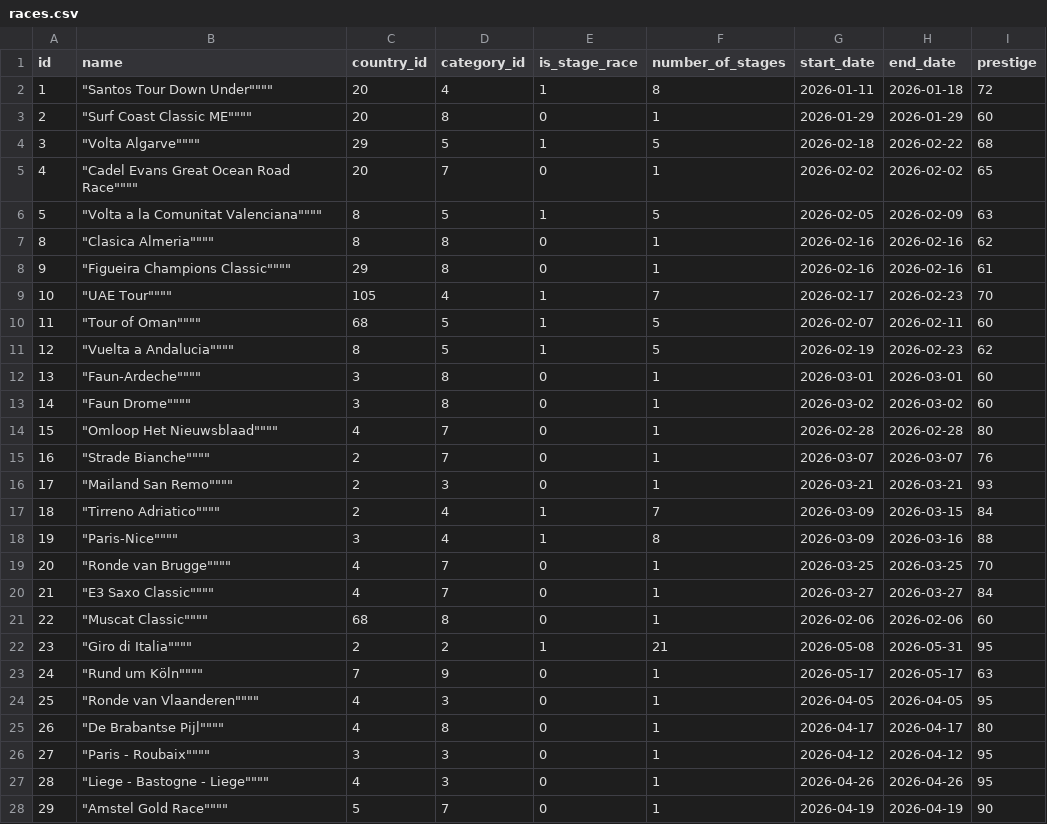
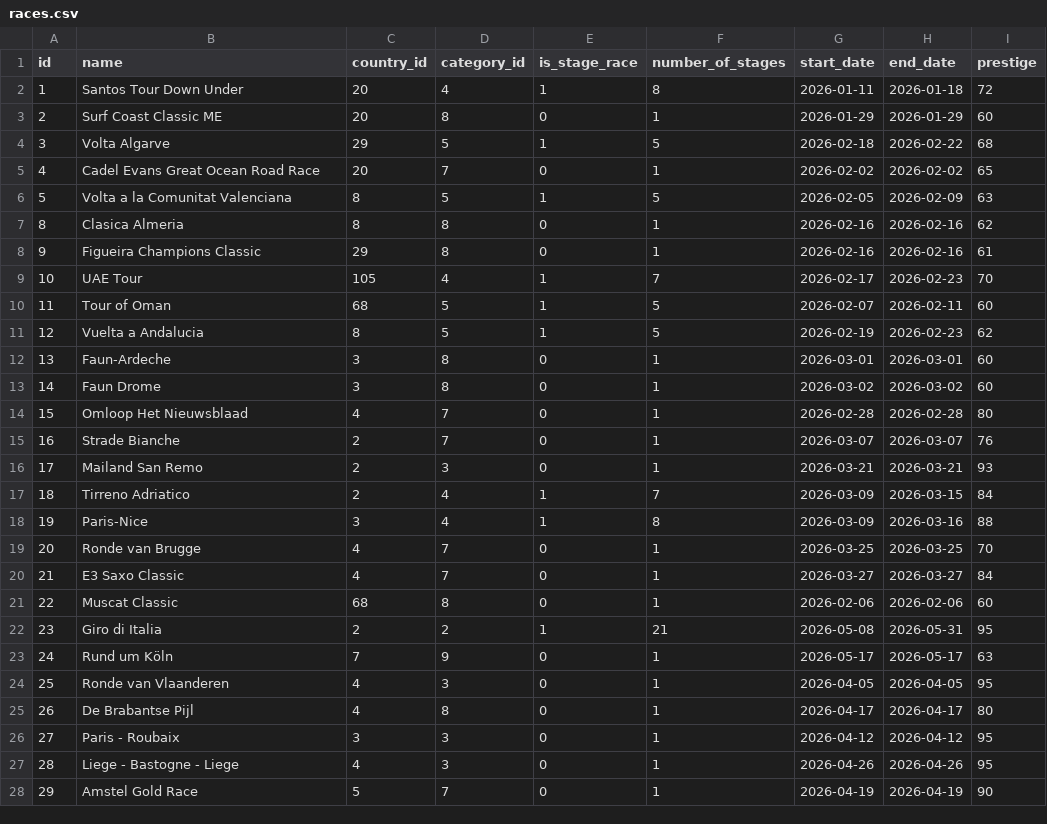
Before and after one commit to michaelkrinningersg-coder/velo, a CSV file: data/csv/races.csv, drawn as a sheet; only a part is shown; the diff covers the shown part only.

Commit message:
feat: implement race program management logic and data definitions

```diff
--- a/data/csv/races.csv
+++ b/data/csv/races.csv
@@ -1,28 +1,28 @@
 id,name,country_id,category_id,is_stage_race,number_of_stages,start_date,end_date,prestige
-1,""""Santos Tour Down Under"""",20,4,1,8,2026-01-11,2026-01-18,72
-2,""""Surf Coast Classic ME"""",20,8,0,1,2026-01-29,2026-01-29,60
-3,""""Volta Algarve"""",29,5,1,5,2026-02-18,2026-02-22,68
-4,""""Cadel Evans Great Ocean Road  Race"""",20,7,0,1,2026-02-02,2026-02-02,65
-5,""""Volta a la Comunitat Valenciana"""",8,5,1,5,2026-02-05,2026-02-09,63
-8,""""Clasica Almeria"""",8,8,0,1,2026-02-16,2026-02-16,62
-9,""""Figueira Champions Classic"""",29,8,0,1,2026-02-16,2026-02-16,61
-10,""""UAE Tour"""",105,4,1,7,2026-02-17,2026-02-23,70
-11,""""Tour of Oman"""",68,5,1,5,2026-02-07,2026-02-11,60
-12,""""Vuelta a Andalucia"""",8,5,1,5,2026-02-19,2026-02-23,62
-13,""""Faun-Ardeche"""",3,8,0,1,2026-03-01,2026-03-01,60
-14,""""Faun Drome"""",3,8,0,1,2026-03-02,2026-03-02,60
-15,""""Omloop Het Nieuwsblaad"""",4,7,0,1,2026-02-28,2026-02-28,80
-16,""""Strade Bianche"""",2,7,0,1,2026-03-07,2026-03-07,76
-17,""""Mailand San Remo"""",2,3,0,1,2026-03-21,2026-03-21,93
-18,""""Tirreno Adriatico"""",2,4,1,7,2026-03-09,2026-03-15,84
-19,""""Paris-Nice"""",3,4,1,8,2026-03-09,2026-03-16,88
-20,""""Ronde van Brugge"""",4,7,0,1,2026-03-25,2026-03-25,70
-21,""""E3 Saxo Classic"""",4,7,0,1,2026-03-27,2026-03-27,84
-22,""""Muscat Classic"""",68,8,0,1,2026-02-06,2026-02-06,60
-23,""""Giro di Italia"""",2,2,1,21,2026-05-08,2026-05-31,95
-24,""""Rund um Köln"""",7,9,0,1,2026-05-17,2026-05-17,63
-25,""""Ronde van Vlaanderen"""",4,3,0,1,2026-04-05,2026-04-05,95
-26,""""De Brabantse Pijl"""",4,8,0,1,2026-04-17,2026-04-17,80
-27,""""Paris - Roubaix"""",3,3,0,1,2026-04-12,2026-04-12,95
-28,""""Liege - Bastogne - Liege"""",4,3,0,1,2026-04-26,2026-04-26,95
-29,""""Amstel Gold Race"""",5,7,0,1,2026-04-19,2026-04-19,90
+1,Santos Tour Down Under,20,4,1,8,2026-01-11,2026-01-18,72
+2,Surf Coast Classic ME,20,8,0,1,2026-01-29,2026-01-29,60
+3,Volta Algarve,29,5,1,5,2026-02-18,2026-02-22,68
+4,Cadel Evans Great Ocean Road  Race,20,7,0,1,2026-02-02,2026-02-02,65
+5,Volta a la Comunitat Valenciana,8,5,1,5,2026-02-05,2026-02-09,63
+8,Clasica Almeria,8,8,0,1,2026-02-16,2026-02-16,62
+9,Figueira Champions Classic,29,8,0,1,2026-02-16,2026-02-16,61
+10,UAE Tour,105,4,1,7,2026-02-17,2026-02-23,70
+11,Tour of Oman,68,5,1,5,2026-02-07,2026-02-11,60
+12,Vuelta a Andalucia,8,5,1,5,2026-02-19,2026-02-23,62
+13,Faun-Ardeche,3,8,0,1,2026-03-01,2026-03-01,60
+14,Faun Drome,3,8,0,1,2026-03-02,2026-03-02,60
+15,Omloop Het Nieuwsblaad,4,7,0,1,2026-02-28,2026-02-28,80
+16,Strade Bianche,2,7,0,1,2026-03-07,2026-03-07,76
+17,Mailand San Remo,2,3,0,1,2026-03-21,2026-03-21,93
+18,Tirreno Adriatico,2,4,1,7,2026-03-09,2026-03-15,84
+19,Paris-Nice,3,4,1,8,2026-03-09,2026-03-16,88
+20,Ronde van Brugge,4,7,0,1,2026-03-25,2026-03-25,70
+21,E3 Saxo Classic,4,7,0,1,2026-03-27,2026-03-27,84
+22,Muscat Classic,68,8,0,1,2026-02-06,2026-02-06,60
+23,Giro di Italia,2,2,1,21,2026-05-08,2026-05-31,95
+24,Rund um Köln,7,9,0,1,2026-05-17,2026-05-17,63
+25,Ronde van Vlaanderen,4,3,0,1,2026-04-05,2026-04-05,95
+26,De Brabantse Pijl,4,8,0,1,2026-04-17,2026-04-17,80
+27,Paris - Roubaix,3,3,0,1,2026-04-12,2026-04-12,95
+28,Liege - Bastogne - Liege,4,3,0,1,2026-04-26,2026-04-26,95
+29,Amstel Gold Race,5,7,0,1,2026-04-19,2026-04-19,90
```
Also changed, not shown: 5 edited cells elsewhere in this file, 6 other files.
